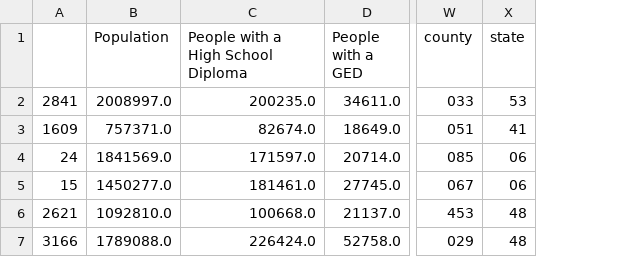
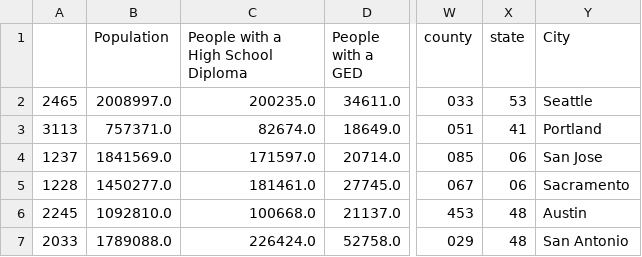
Before and after one commit to mrcjbf/project-one-repo, a CSV file: Output/county_data_2014.csv, drawn as a sheet; only a part is shown, gaps mark what is left out; removed rows and columns are numbered as before the commit, all else as after; the diff names each change by its address in the sheet, - before the commit and + after, or states it on an @@ line.

Commit message:
Indexed by city

```diff
--- a/Output/county_data_2014.csv
+++ b/Output/county_data_2014.csv
-column A, rows 2-7: 2841 | 1609 | 24 | 15 | 2621 | 3166
+column A, rows 2-7: 2465 | 3113 | 1237 | 1228 | 2245 | 2033
+column Y (City), rows 2-7: Seattle | Portland | San Jose | Sacramento | Austin | San Antonio
```
Also changed, not shown: Output/county_data_2013.csv, Output/county_data_2015.csv, 3 other files.
